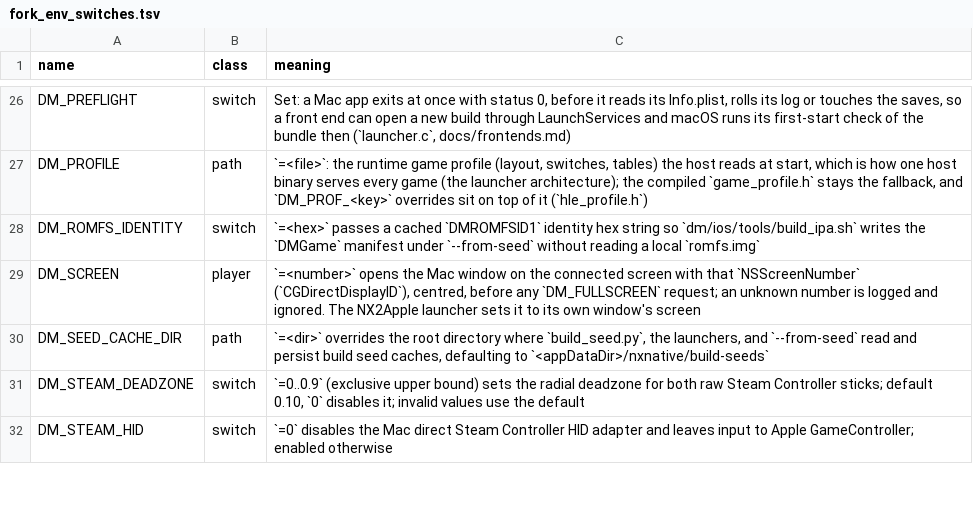
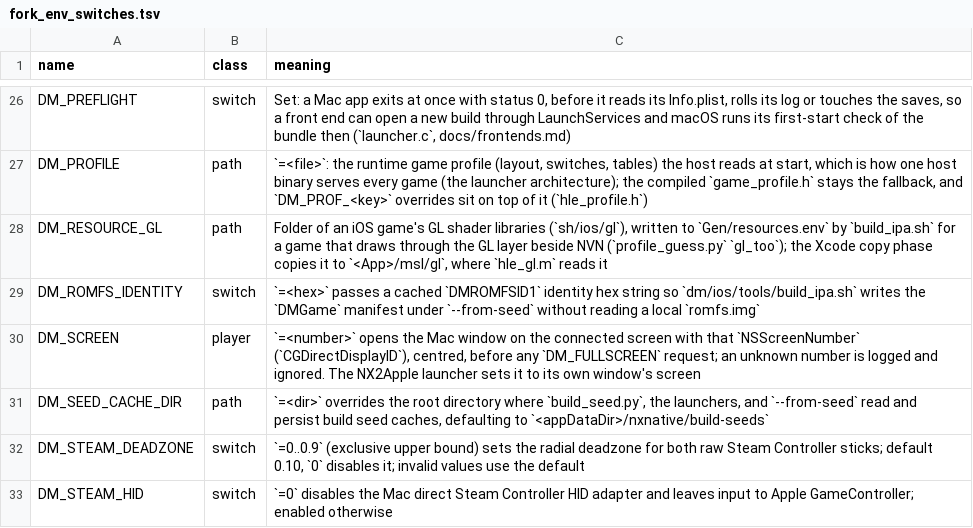
Before and after one commit to LNPANDY/NX2Apple, a TSV file: patches/fork_env_switches.tsv, drawn as a sheet; only a part is shown, gaps mark what is left out; the diff names each change by its address in the sheet, - before the commit and + after, or states it on an @@ line.

Commit message:
Add patches 0056-0059: GLES entry points for SDL 2, static NRO payload API names, Xuan Yuan Sword profile, GL shader libraries beside NVN (renumbered onto main)

```diff
--- a/patches/fork_env_switches.tsv
+++ b/patches/fork_env_switches.tsv
+row 28: DM_RESOURCE_GL | path | Folder of an iOS game's GL shader libraries (`sh/ios/gl`), written to `Gen/resources.env` by `build_ipa.sh` for a game that draws through the GL layer beside NVN (`profile_guess.py` `gl_too`); the Xcode copy phase copies it to `<App>/msl/gl`, where `hle_gl.m` reads it
```
Also changed, not shown: 5 other files.
